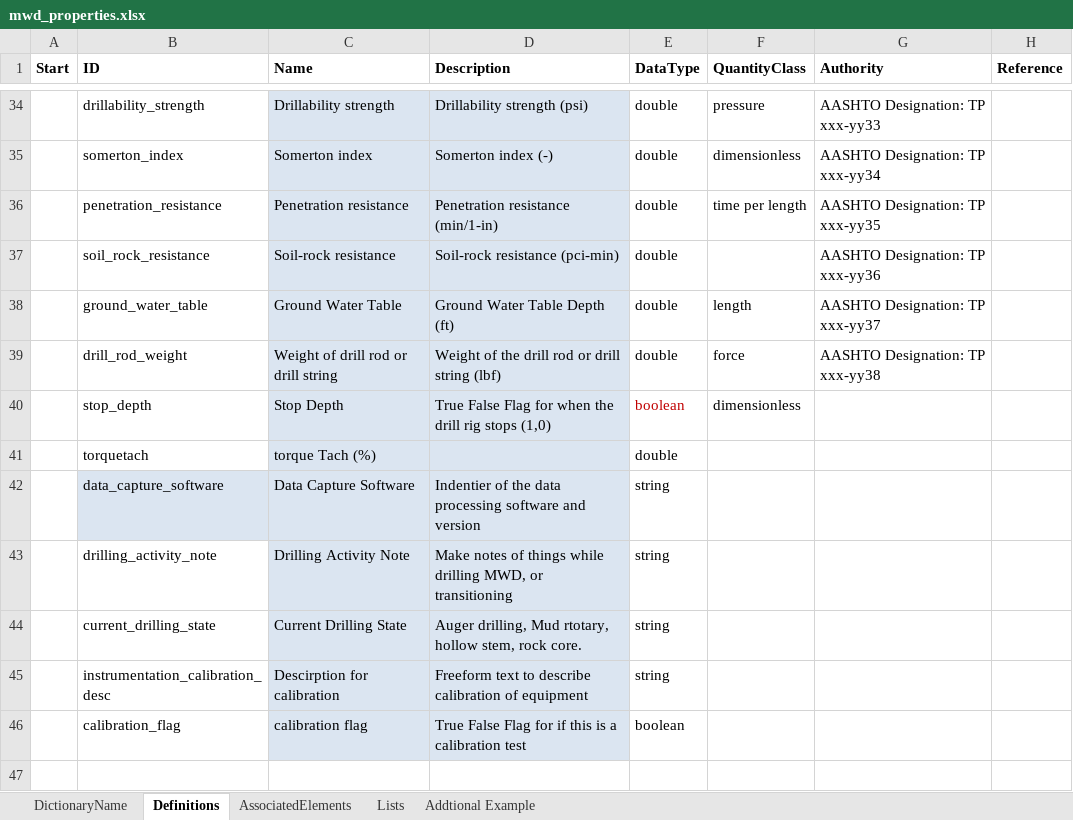
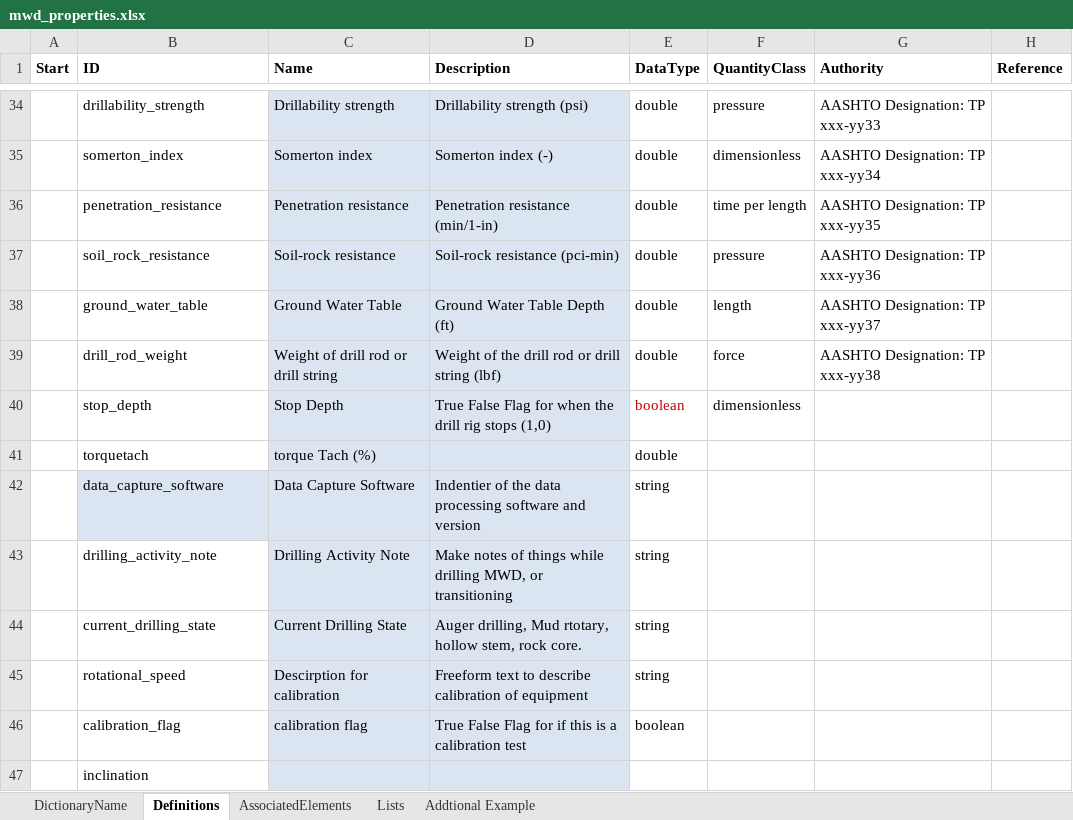
Before and after one commit to DIGGSml/def, an Excel workbook: Draft Excel Codelists/mwd_properties.xlsx, sheet Definitions, drawn as a sheet; only a part is shown, gaps mark what is left out; values as stored, in another font and other column widths than the file's, no borders; table styles not drawn; the diff names each change by its address in the sheet, - before the commit and + after, or states it on an @@ line.

```diff
--- a/Draft Excel Codelists/mwd_properties.xlsx (sheet Definitions)
+++ b/Draft Excel Codelists/mwd_properties.xlsx (sheet Definitions)
-F37 (QuantityClass): (empty)
+F37 (QuantityClass): pressure
-B45 (ID): instrumentation_calibration_desc
+B45 (ID): rotational_speed
+row 47:  | inclination
```
Also changed, not shown: sheet AssociatedElements, 2 other files.
